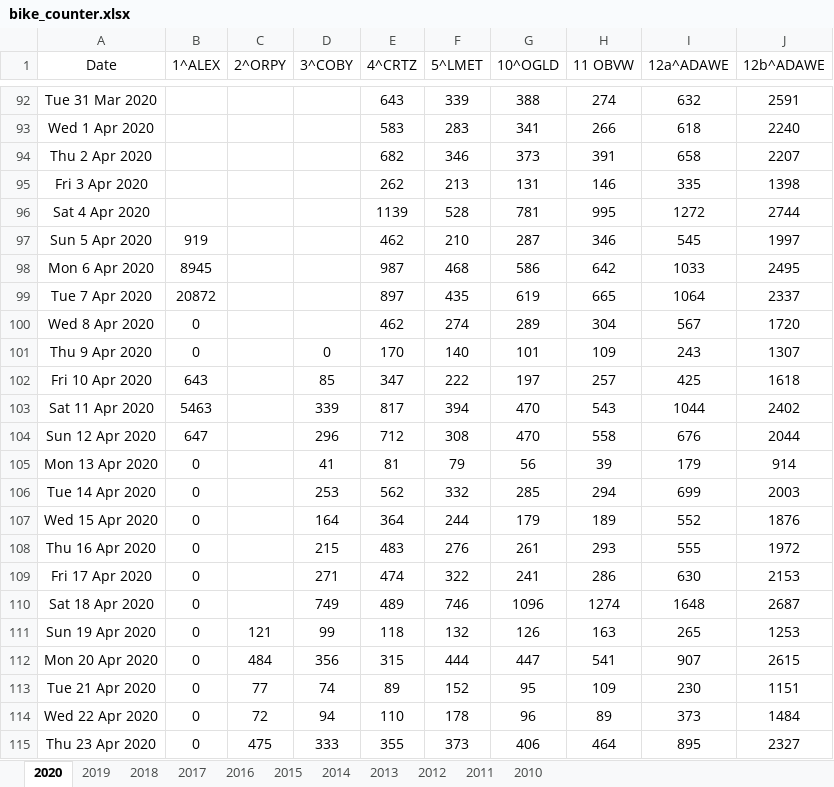
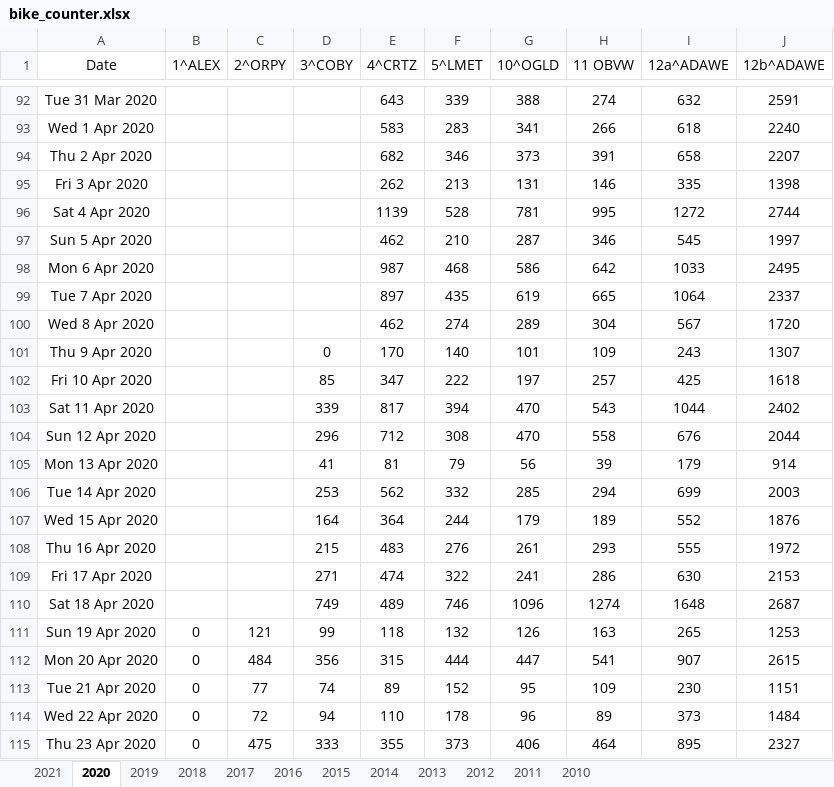
Before and after one commit to mbonsma/bike-ottawa, an Excel workbook: data/bike_counter.xlsx, sheet 2020, drawn as a sheet; only a part is shown, gaps mark what is left out; values as stored, in another font and other column widths than the file's, no borders; the diff covers the shown part only; the diff names each change by its address in the sheet, - before the commit and + after, or states it on an @@ line.

```diff
--- a/data/bike_counter.xlsx (sheet 2020)
+++ b/data/bike_counter.xlsx (sheet 2020)
+sheet tab: 2021
-B97 (1^ALEX): 919
+B97 (1^ALEX): (empty)
-B98 (1^ALEX): 8945
+B98 (1^ALEX): (empty)
-B99 (1^ALEX): 20872
+B99 (1^ALEX): (empty)
-B100:B101 (1^ALEX): 0
+B100:B101 (1^ALEX): (empty)
-B102 (1^ALEX): 643
+B102 (1^ALEX): (empty)
-B103 (1^ALEX): 5463
+B103 (1^ALEX): (empty)
-B104 (1^ALEX): 647
+B104 (1^ALEX): (empty)
-B105:B110 (1^ALEX): 0
+B105:B110 (1^ALEX): (empty)
```
Also changed, not shown: 184 added rows elsewhere in this sheet.
